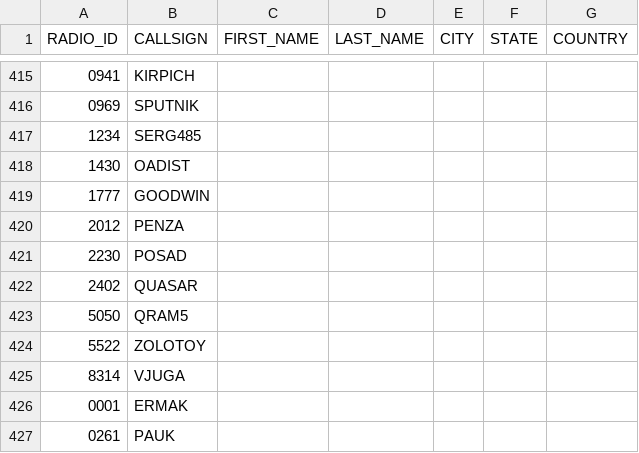
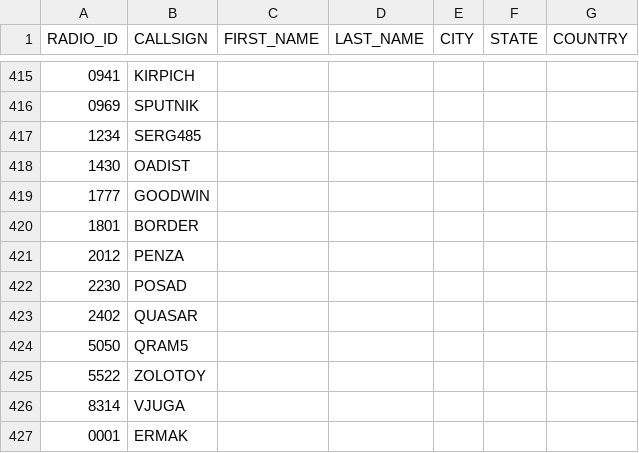
Before and after one commit to krot4u/Public_scripts, a CSV file: NXDN.csv, drawn as a sheet; only a part is shown, gaps mark what is left out; the shorter side is filled out with more unchanged rows.

Commit message:
Update NXDN.csv with new content

```diff
--- a/NXDN.csv
+++ b/NXDN.csv
@@ -419,2 +419,3 @@ RADIO_ID,CALLSIGN,FIRST_NAME,LAST_NAME,CITY,STATE,COUNTRY
 1777,GOODWIN, , , , ,
+1801,BORDER, , , , ,
 2012,PENZA, , , , ,
```
